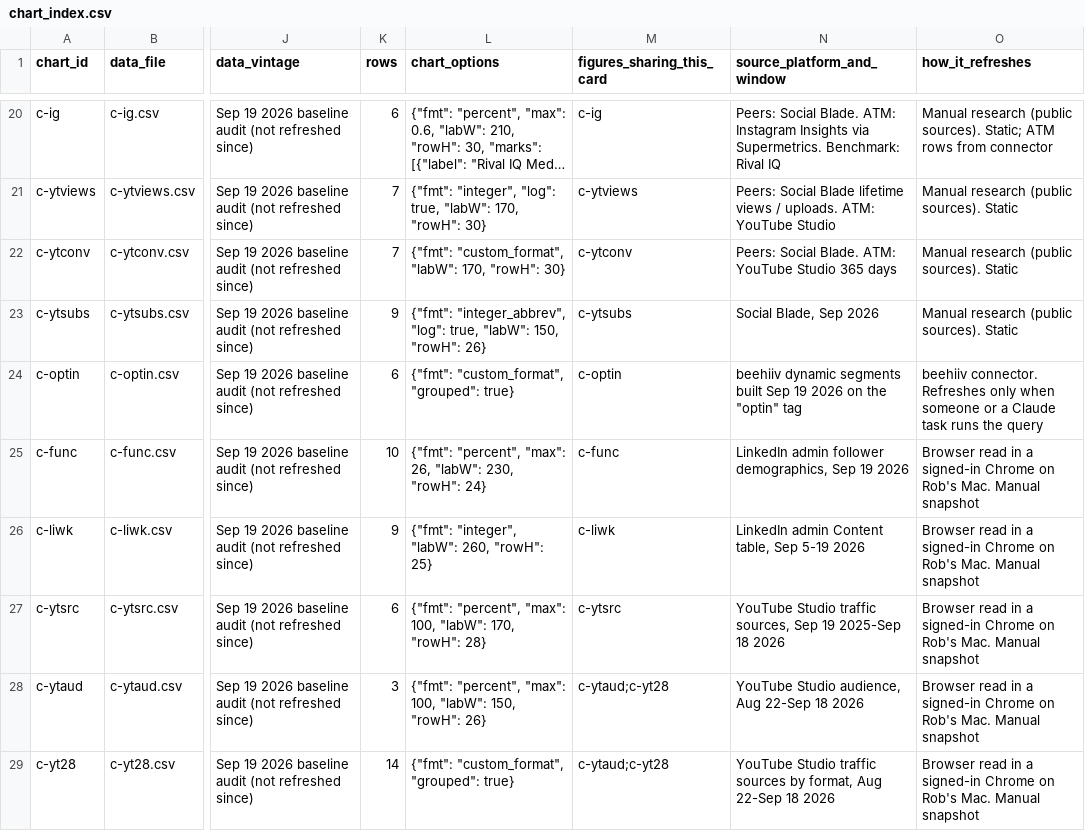
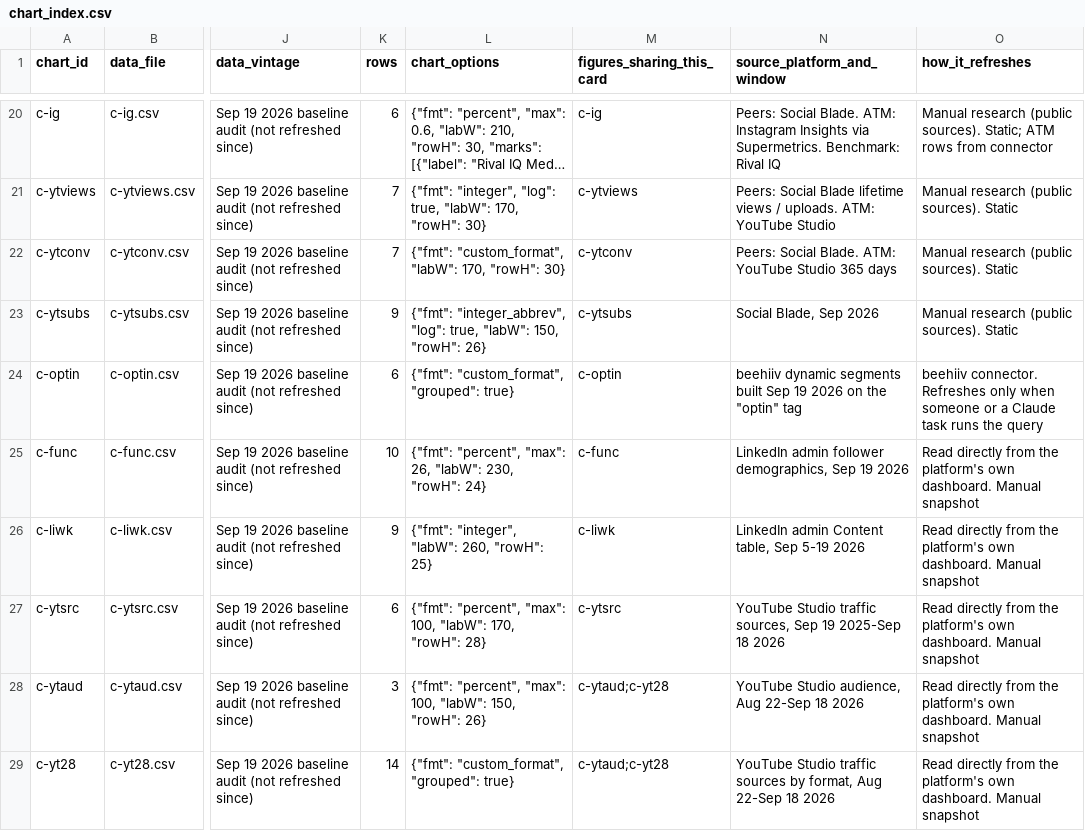
Before and after one commit to Tohomito/atm-dashboard, a CSV file: data/scorecard/chart_index.csv, drawn as a sheet; only a part is shown, gaps mark what is left out; long unchanged cells end in …; the diff covers the shown part only; the diff names each change by its address in the sheet, - before the commit and + after, or states it on an @@ line.

```diff
--- a/data/scorecard/chart_index.csv
+++ b/data/scorecard/chart_index.csv
-O25:O29 (how_it_refreshes): Browser read in a signed-in Chrome on Rob's Mac. Manual snapshot
+O25:O29 (how_it_refreshes): Read directly from the platform's own dashboard. Manual snapshot
```
Also changed, not shown: 7 edited cells elsewhere in this file, data/scorecard/charts/c-lictr.csv, data/scorecard/page_text.csv, 8 other files.
